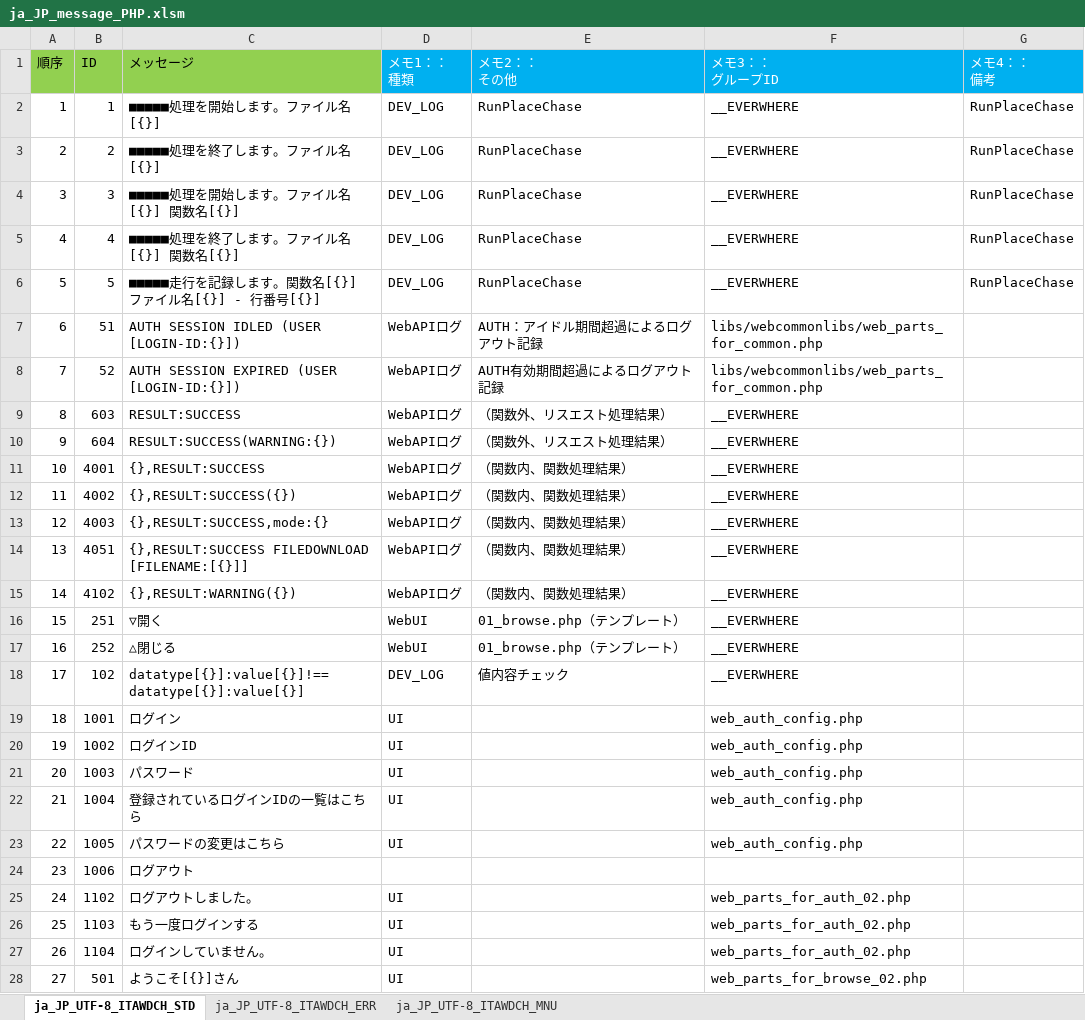
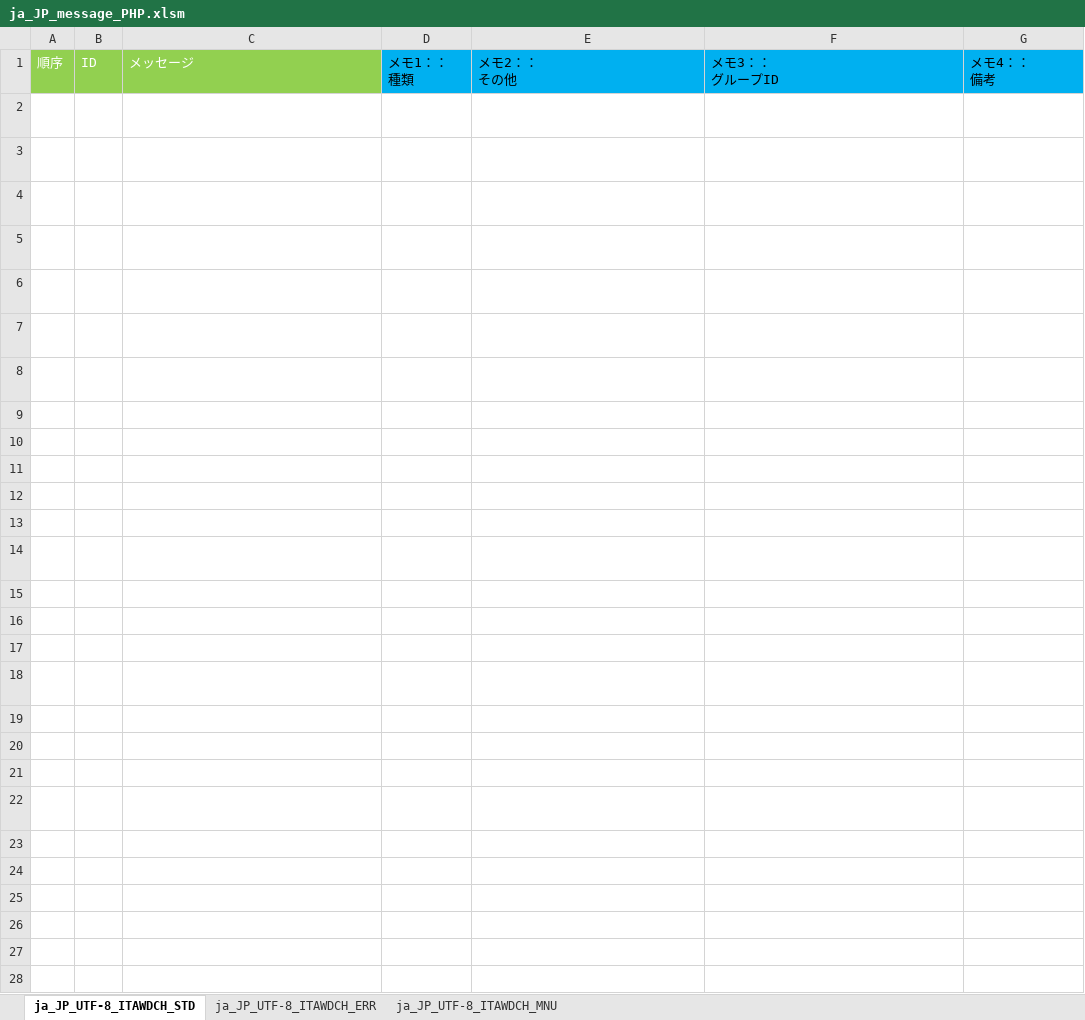
Before and after one commit to exastro-suite/it-automation, an Excel workbook: ky_message_seeds/webdbcore/ja_JP_message_PHP.xlsm, sheet ja_JP_UTF-8_ITAWDCH_STD, drawn as a sheet; only a part is shown; values as stored, in another font and other column widths than the file's, no borders; the diff covers the shown part only; the diff names each change by its address in the sheet, - before the commit and + after, or states it on an @@ line.

```diff
--- a/ky_message_seeds/webdbcore/ja_JP_message_PHP.xlsm (sheet ja_JP_UTF-8_ITAWDCH_STD)
+++ b/ky_message_seeds/webdbcore/ja_JP_message_PHP.xlsm (sheet ja_JP_UTF-8_ITAWDCH_STD)
-A1:C1 text colour: black
+A1:C1 text colour: #FFFFFF
-D1:G1 text colour: #FFFFFF
+D1:G1 text colour: black
-A2:G6 text colour: black
+A2:G6 text colour: #FFFFFF
-A7:F18 text colour: black
+A7:F18 text colour: #FFFFFF
-A19:D23 text colour: black
+A19:D23 text colour: #FFFFFF
-F19:F23 text colour: black
+F19:F23 text colour: #FFFFFF
-A24:C24 text colour: black
+A24:C24 text colour: #FFFFFF
-A25:D28 text colour: black
+A25:D28 text colour: #FFFFFF
-F25:F28 text colour: black
+F25:F28 text colour: #FFFFFF
```
Also changed, not shown: cell formats elsewhere in this sheet, sheet ja_JP_UTF-8_ITAWDCH_ERR, sheet ja_JP_UTF-8_ITAWDCH_MNU, ky_message_seeds/webdbcore/en_US_message_PHP.xlsm, 3 other files.
